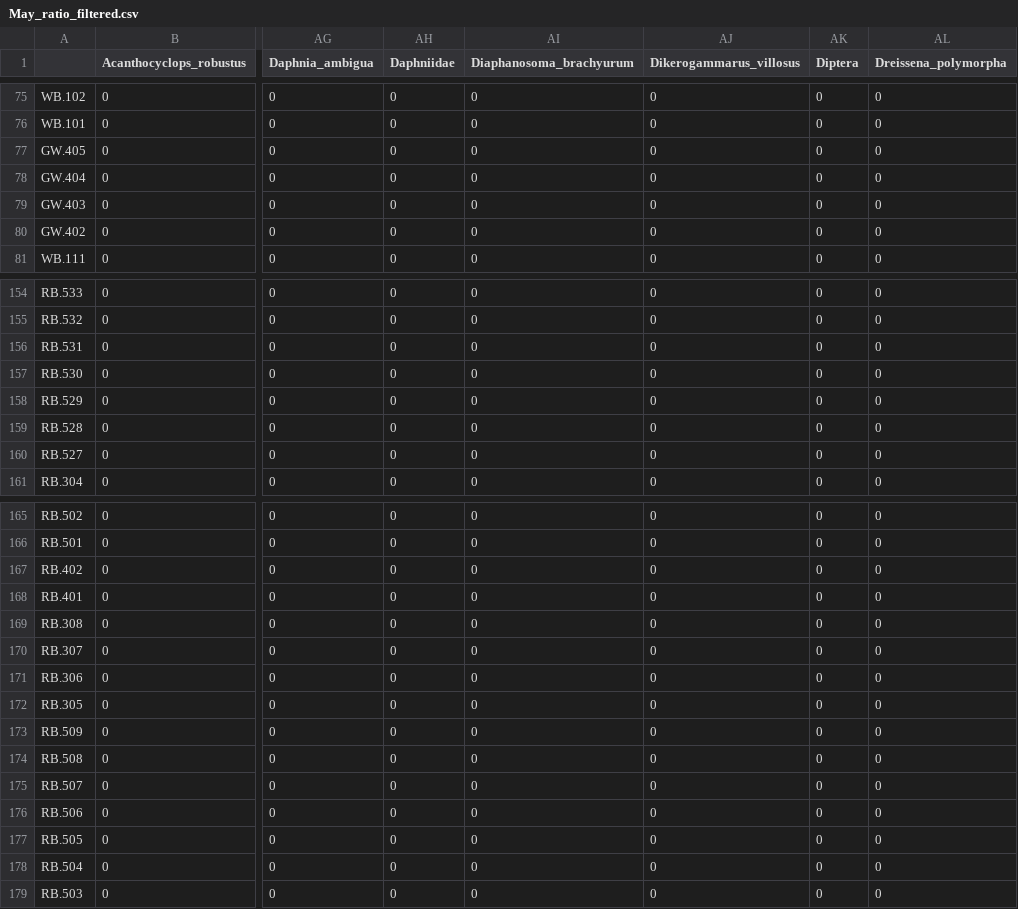
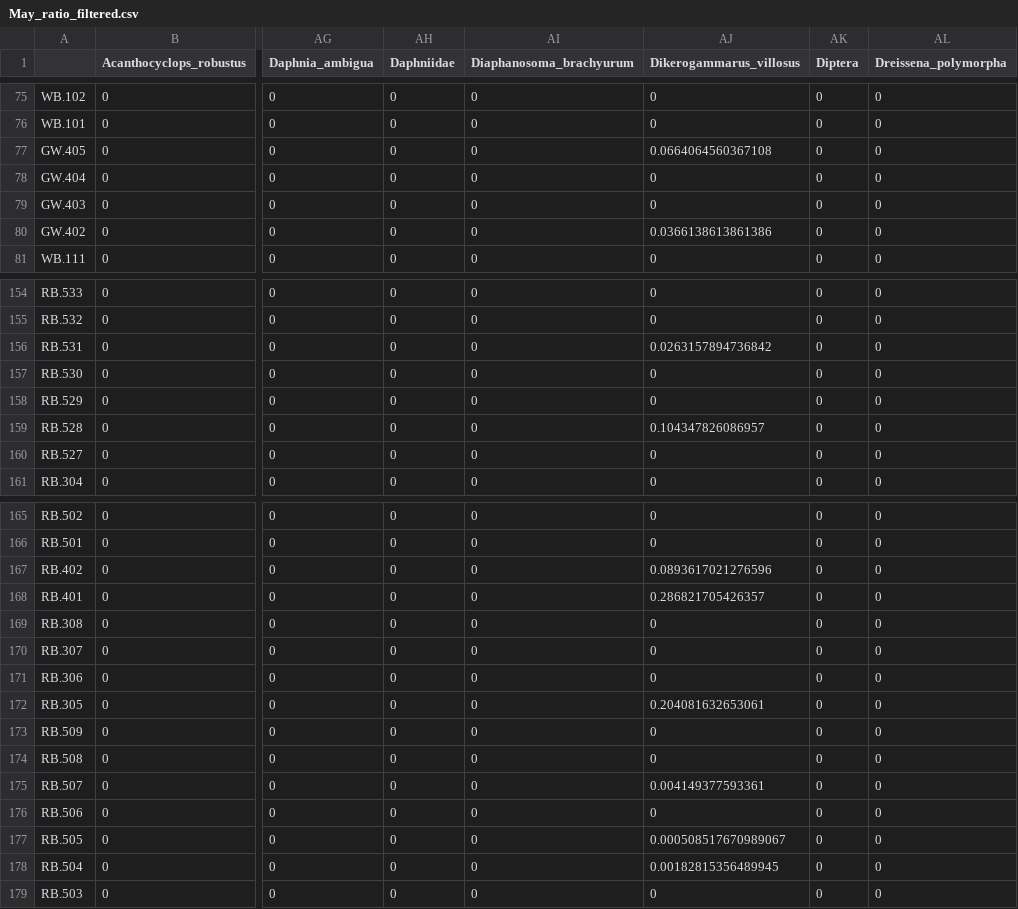
Before and after one commit to mbenucci/Dv_Gz_MATI, a CSV file: R/May_ratio_filtered.csv, drawn as a sheet; only a part is shown, gaps mark what is left out; the diff covers the shown part only; the diff names each change by its address in the sheet, - before the commit and + after, or states it on an @@ line.

Commit message:
sorting out typos and errors in the plots

```diff
--- a/R/May_ratio_filtered.csv
+++ b/R/May_ratio_filtered.csv
-AJ77 (Dikerogammarus_villosus): 0
+AJ77 (Dikerogammarus_villosus): 0.0664064560367108
-AJ80 (Dikerogammarus_villosus): 0
+AJ80 (Dikerogammarus_villosus): 0.0366138613861386
-AJ156 (Dikerogammarus_villosus): 0
+AJ156 (Dikerogammarus_villosus): 0.0263157894736842
-AJ159 (Dikerogammarus_villosus): 0
+AJ159 (Dikerogammarus_villosus): 0.104347826086957
-AJ167 (Dikerogammarus_villosus): 0
+AJ167 (Dikerogammarus_villosus): 0.0893617021276596
-AJ168 (Dikerogammarus_villosus): 0
+AJ168 (Dikerogammarus_villosus): 0.286821705426357
-AJ172 (Dikerogammarus_villosus): 0
+AJ172 (Dikerogammarus_villosus): 0.204081632653061
-AJ175 (Dikerogammarus_villosus): 0
+AJ175 (Dikerogammarus_villosus): 0.004149377593361
-AJ177 (Dikerogammarus_villosus): 0
+AJ177 (Dikerogammarus_villosus): 0.000508517670989067
-AJ178 (Dikerogammarus_villosus): 0
+AJ178 (Dikerogammarus_villosus): 0.00182815356489945
```
Also changed, not shown: 2 edited cells elsewhere in this file, R/May_reads_filtered.csv, R/Oct_ratio_filtered.csv, 11 other files.
